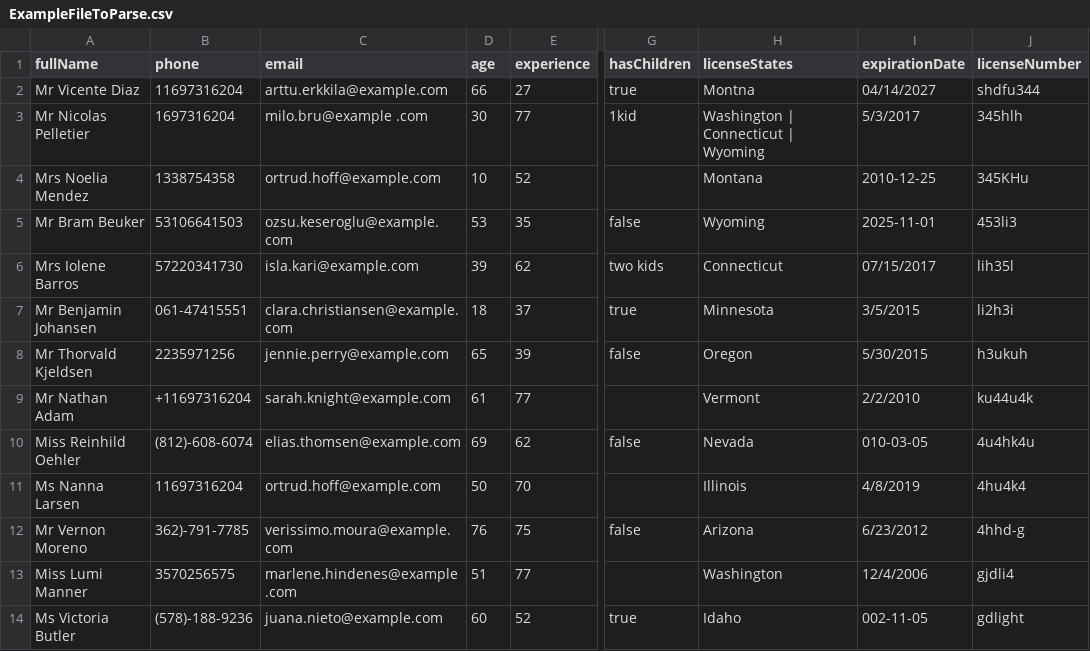
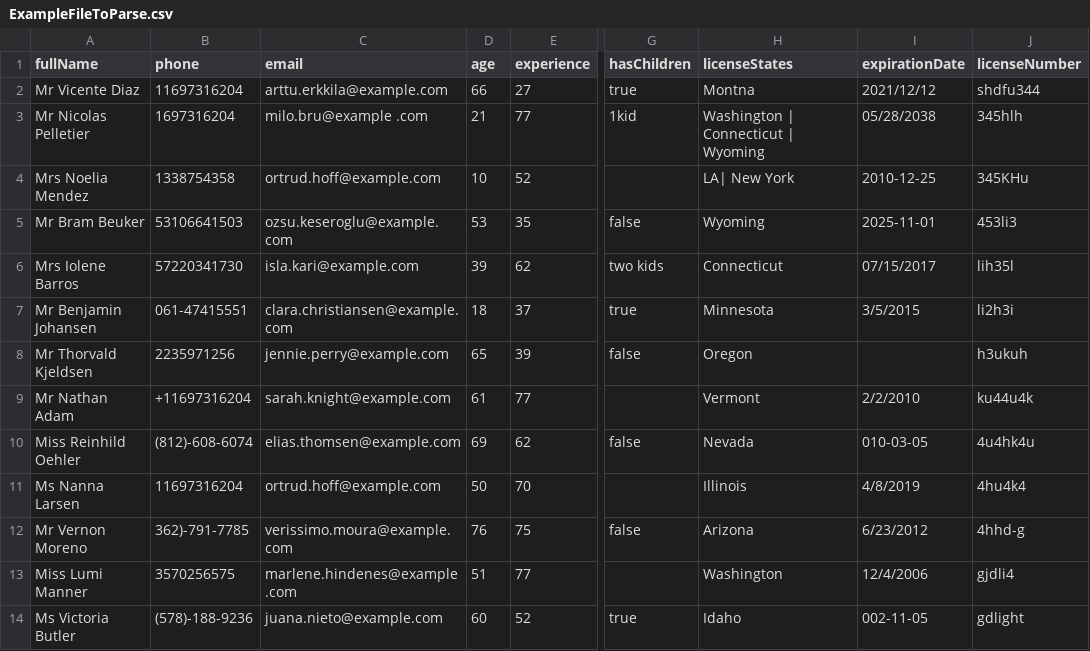
Before and after one commit to Aljaetc/Lawyers-Table, a CSV file: ExampleFileToParse.csv, drawn as a sheet; only a part is shown, gaps mark what is left out; the diff names each change by its address in the sheet, - before the commit and + after, or states it on an @@ line.

Commit message:
Fix validate rules for age, expirationDate and licenseStates

```diff
--- a/ExampleFileToParse.csv
+++ b/ExampleFileToParse.csv
-I2 (expirationDate): 04/14/2027
+I2 (expirationDate): 2021/12/12
-D3 (age): 30
+D3 (age): 21
-I3 (expirationDate): 5/3/2017
+I3 (expirationDate): 05/28/2038
-H4 (licenseStates): Montana
+H4 (licenseStates): LA| New York
-I8 (expirationDate): 5/30/2015
+I8 (expirationDate): (empty)
```
Also changed, not shown: 5 other files.
